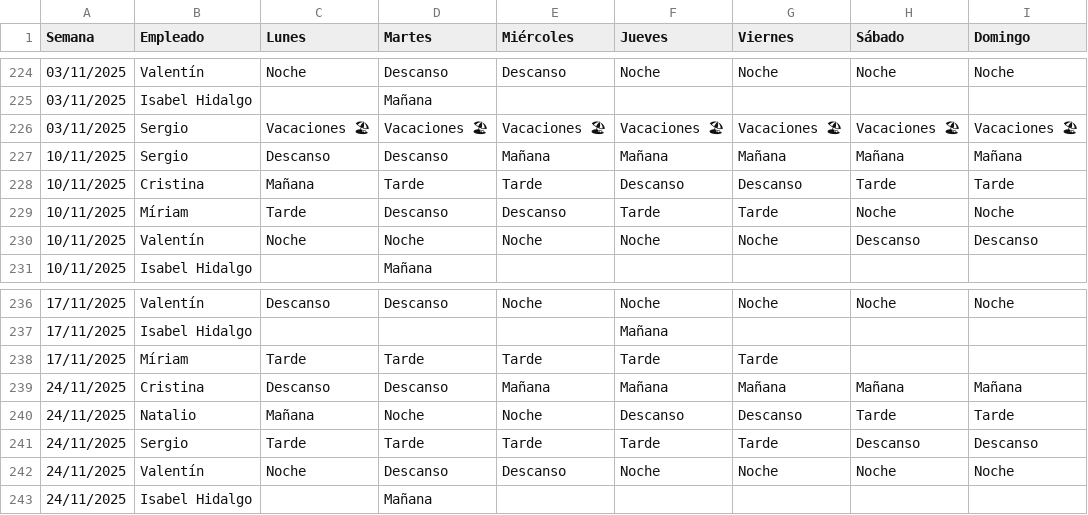
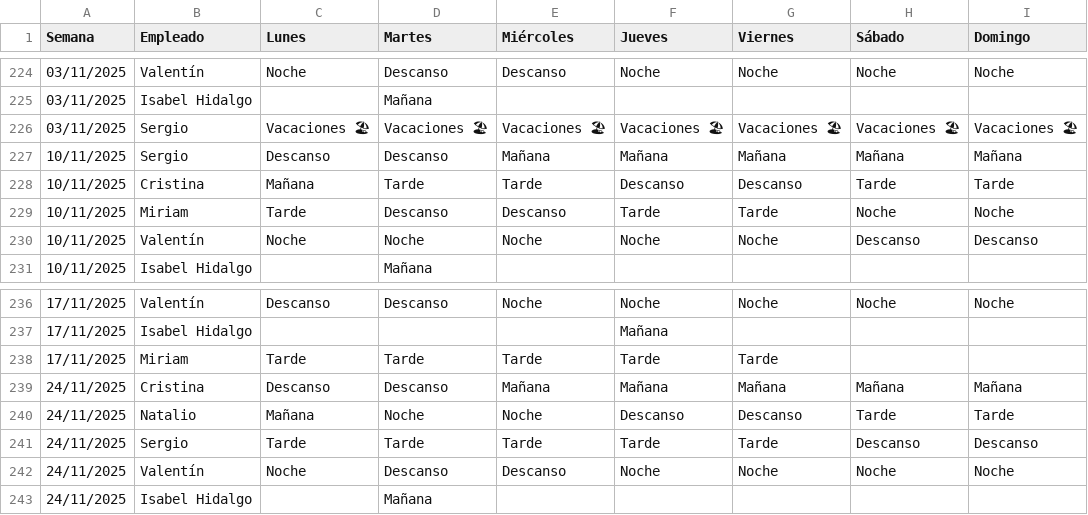
Before and after one commit to Nataliogc/turnosweb, a CSV file: Plantilla Cuadrante con Sustituciones v.6.0.xlsx - Cumbria Spa&Hotel.csv, drawn as a sheet; only a part is shown, gaps mark what is left out; the diff covers the shown part only.

```diff
--- a/Plantilla Cuadrante con Sustituciones v.6.0.xlsx - Cumbria Spa&Hotel.csv
+++ b/Plantilla Cuadrante con Sustituciones v.6.0.xlsx - Cumbria Spa&Hotel.csv
@@ -228,3 +228,3 @@ Semana,Empleado,Lunes,Martes,Miércoles,Jueves,Viernes,Sábado,Domingo
 10/11/2025,Cristina,Mañana,Tarde,Tarde,Descanso,Descanso,Tarde,Tarde
-10/11/2025,Míriam,Tarde,Descanso,Descanso,Tarde,Tarde,Noche,Noche
+10/11/2025,Miriam,Tarde,Descanso,Descanso,Tarde,Tarde,Noche,Noche
 10/11/2025,Valentín ,Noche,Noche,Noche,Noche,Noche,Descanso,Descanso
@@ -237,3 +237,3 @@ Semana,Empleado,Lunes,Martes,Miércoles,Jueves,Viernes,Sábado,Domingo
 17/11/2025,Isabel Hidalgo,,,,Mañana,,,
-17/11/2025,Míriam,Tarde,Tarde,Tarde,Tarde,Tarde,,
+17/11/2025,Miriam,Tarde,Tarde,Tarde,Tarde,Tarde,,
 24/11/2025,Cristina,Descanso,Descanso,Mañana,Mañana,Mañana,Mañana,Mañana
```
Also changed, not shown: 8 edited cells elsewhere in this file, Plantilla Cuadrante con Sustituciones v.6.0.xlsx - Sustituciones.csv, 2 other files.
